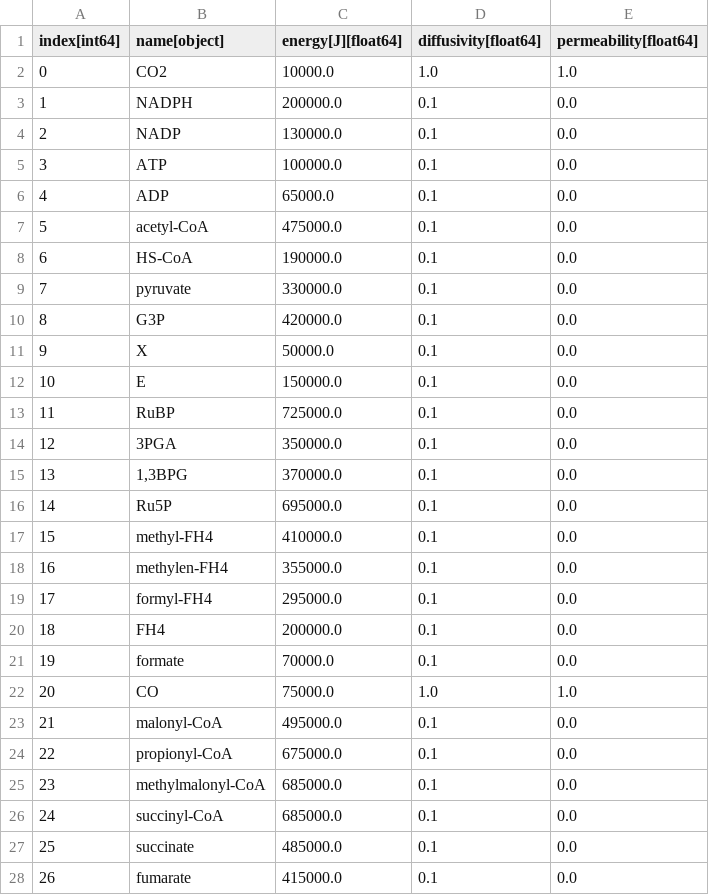
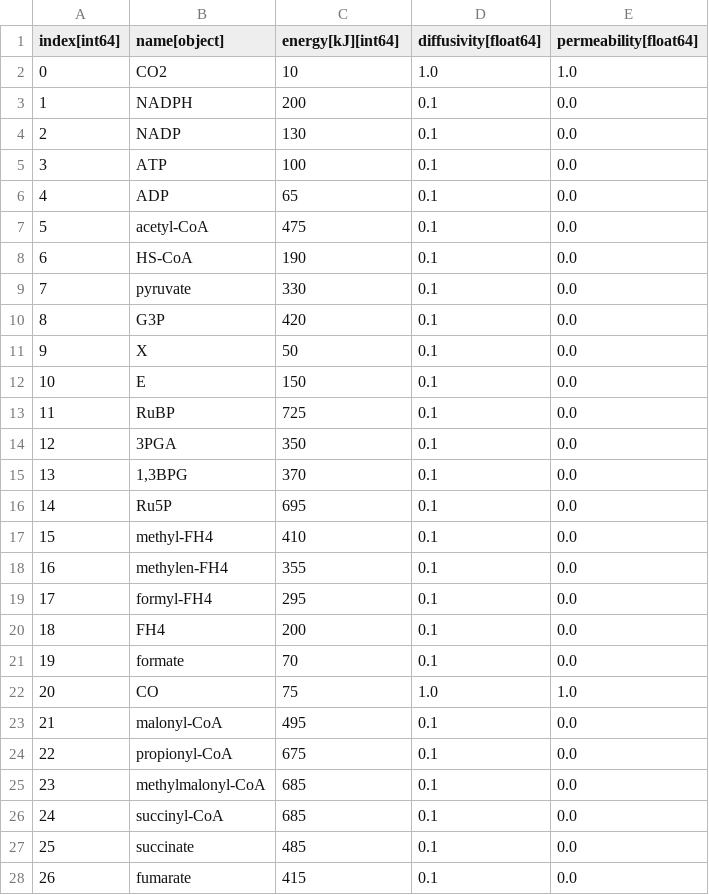
Before and after one commit to mRcSchwering/luca, a CSV file: e1_co2_fixing/tables/all_molecules.csv, drawn as a sheet; only a part is shown; the diff covers the shown part only.

```diff
--- a/e1_co2_fixing/tables/all_molecules.csv
+++ b/e1_co2_fixing/tables/all_molecules.csv
@@ -1,28 +1,28 @@
-index[int64],name[object],energy[J][float64],diffusivity[float64],permeability[float64]
-0,CO2,10000.0,1.0,1.0
-1,NADPH,200000.0,0.1,0.0
-2,NADP,130000.0,0.1,0.0
-3,ATP,100000.0,0.1,0.0
-4,ADP,65000.0,0.1,0.0
-5,acetyl-CoA,475000.0,0.1,0.0
-6,HS-CoA,190000.0,0.1,0.0
-7,pyruvate,330000.0,0.1,0.0
-8,G3P,420000.0,0.1,0.0
-9,X,50000.0,0.1,0.0
-10,E,150000.0,0.1,0.0
-11,RuBP,725000.0,0.1,0.0
-12,3PGA,350000.0,0.1,0.0
-13,"1,3BPG",370000.0,0.1,0.0
-14,Ru5P,695000.0,0.1,0.0
-15,methyl-FH4,410000.0,0.1,0.0
-16,methylen-FH4,355000.0,0.1,0.0
-17,formyl-FH4,295000.0,0.1,0.0
-18,FH4,200000.0,0.1,0.0
-19,formate,70000.0,0.1,0.0
-20,CO,75000.0,1.0,1.0
-21,malonyl-CoA,495000.0,0.1,0.0
-22,propionyl-CoA,675000.0,0.1,0.0
-23,methylmalonyl-CoA,685000.0,0.1,0.0
-24,succinyl-CoA,685000.0,0.1,0.0
-25,succinate,485000.0,0.1,0.0
-26,fumarate,415000.0,0.1,0.0
+index[int64],name[object],energy[kJ][int64],diffusivity[float64],permeability[float64]
+0,CO2,10,1.0,1.0
+1,NADPH,200,0.1,0.0
+2,NADP,130,0.1,0.0
+3,ATP,100,0.1,0.0
+4,ADP,65,0.1,0.0
+5,acetyl-CoA,475,0.1,0.0
+6,HS-CoA,190,0.1,0.0
+7,pyruvate,330,0.1,0.0
+8,G3P,420,0.1,0.0
+9,X,50,0.1,0.0
+10,E,150,0.1,0.0
+11,RuBP,725,0.1,0.0
+12,3PGA,350,0.1,0.0
+13,"1,3BPG",370,0.1,0.0
+14,Ru5P,695,0.1,0.0
+15,methyl-FH4,410,0.1,0.0
+16,methylen-FH4,355,0.1,0.0
+17,formyl-FH4,295,0.1,0.0
+18,FH4,200,0.1,0.0
+19,formate,70,0.1,0.0
+20,CO,75,1.0,1.0
+21,malonyl-CoA,495,0.1,0.0
+22,propionyl-CoA,675,0.1,0.0
+23,methylmalonyl-CoA,685,0.1,0.0
+24,succinyl-CoA,685,0.1,0.0
+25,succinate,485,0.1,0.0
+26,fumarate,415,0.1,0.0
```
Also changed, not shown: 14 edited cells elsewhere in this file, 2 other files.
